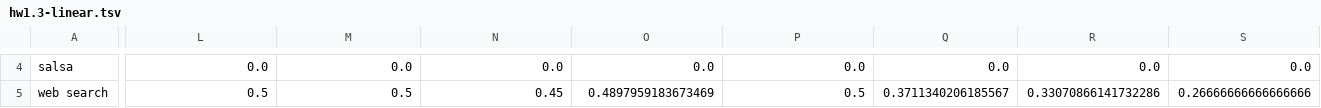
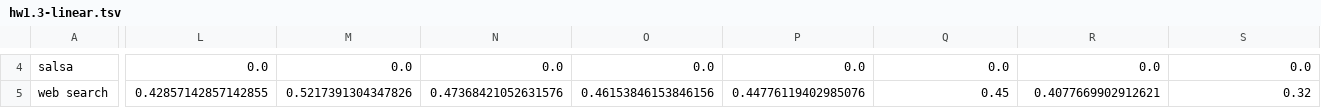
Before and after one commit to owwlo/WebSearchEngine, a TSV file: results/hw1.3-linear.tsv, drawn as a sheet; only a part is shown, gaps mark what is left out; the diff covers the shown part only; the diff names each change by its address in the sheet, - before the commit and + after, or states it on an @@ line.

```diff
--- a/results/hw1.3-linear.tsv
+++ b/results/hw1.3-linear.tsv
-L5: 0.5
+L5: 0.42857142857142855
-M5: 0.5
+M5: 0.5217391304347826
-N5: 0.45
+N5: 0.47368421052631576
-O5: 0.4897959183673469
+O5: 0.46153846153846156
-P5: 0.5
+P5: 0.44776119402985076
-Q5: 0.3711340206185567
+Q5: 0.45
-R5: 0.33070866141732286
+R5: 0.4077669902912621
-S5: 0.26666666666666666
+S5: 0.32
```
Also changed, not shown: 34 edited cells elsewhere in this file, results/hw1.1-phrase.tsv, results/hw1.2-linear.tsv, 2 other files.
